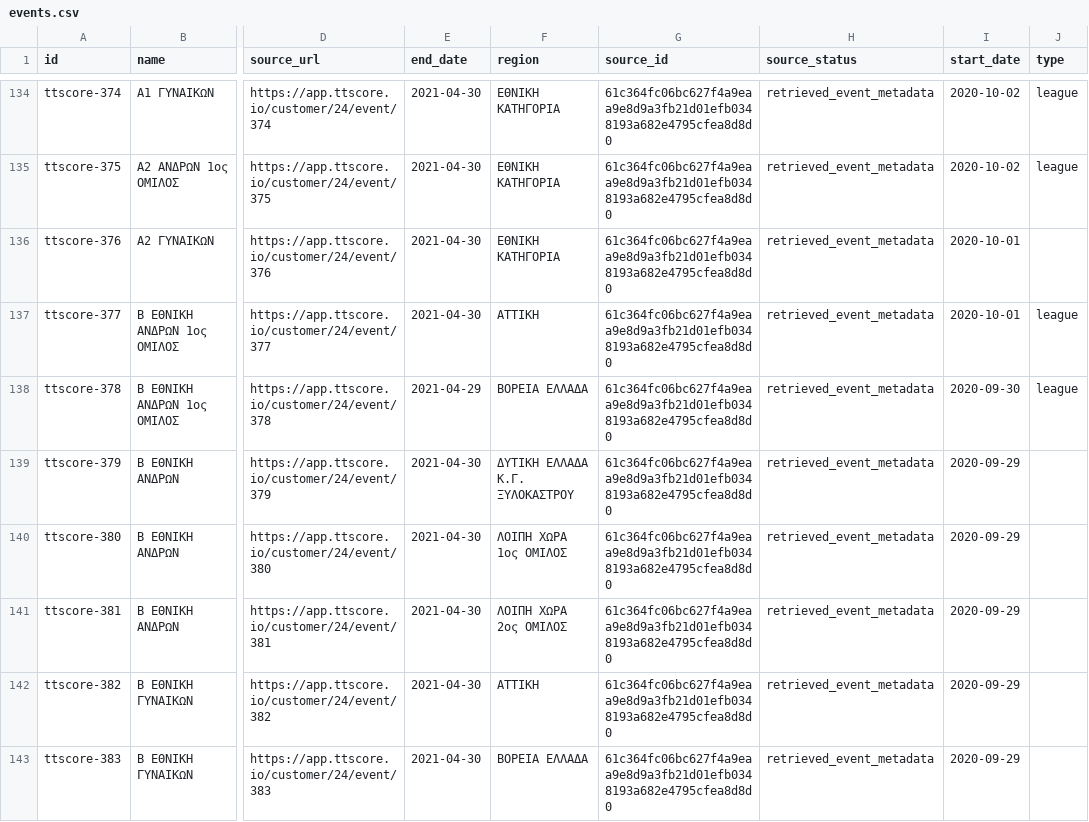
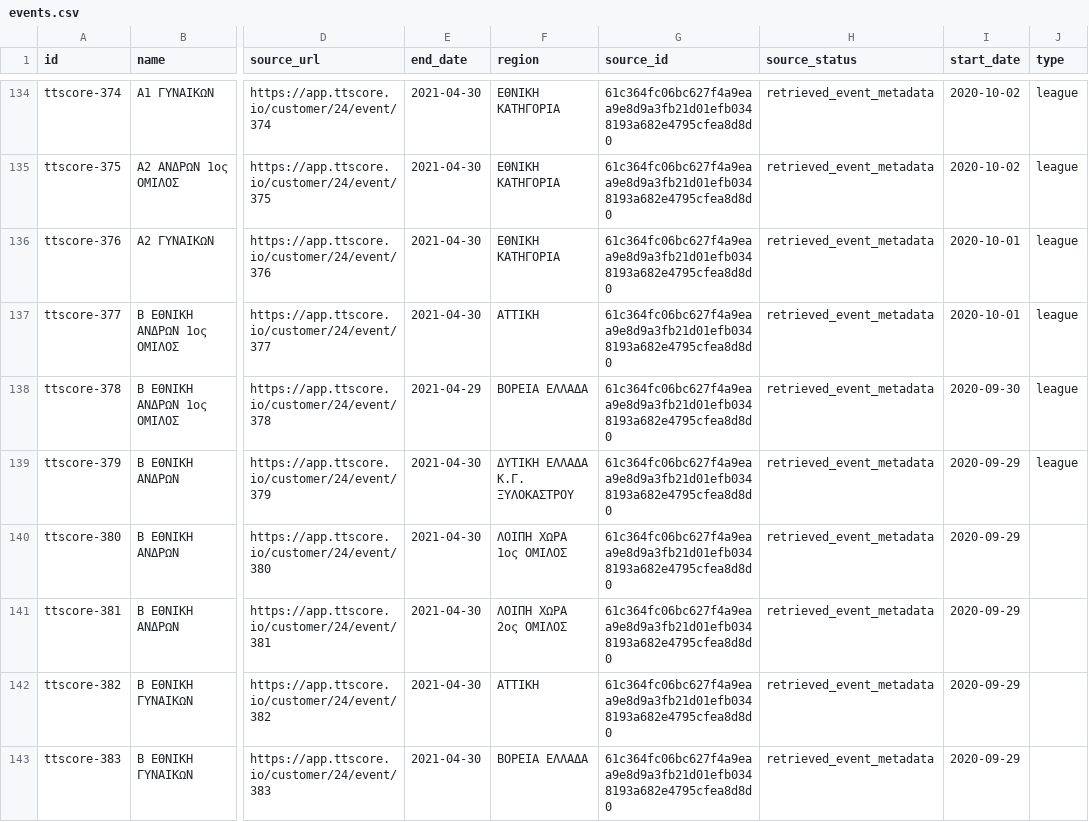
Before and after one commit to thanospolimeridis/greek-tt-stats, a CSV file: imports/events.csv, drawn as a sheet; only a part is shown, gaps mark what is left out; the diff names each change by its address in the sheet, - before the commit and + after, or states it on an @@ line.

```diff
--- a/imports/events.csv
+++ b/imports/events.csv
-J136 (type): (empty)
+J136 (type): league
-J139 (type): (empty)
+J139 (type): league
```
Also changed, not shown: imports/clubs.csv, 5 other files.
